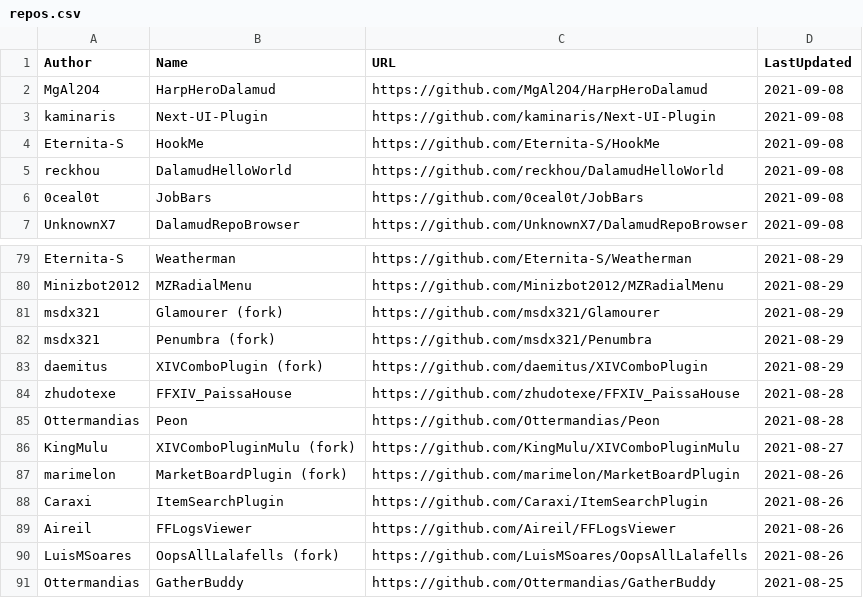
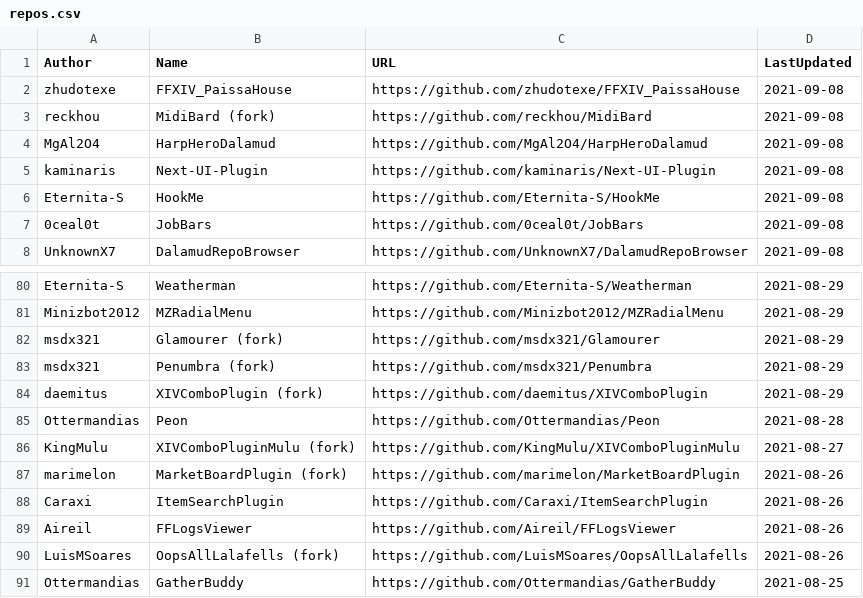
Before and after one commit to kalilistic/xivplugins, a CSV file: docs/_data/repos.csv, drawn as a sheet; only a part is shown, gaps mark what is left out; removed rows and columns are numbered as before the commit, all else as after; the diff names each change by its address in the sheet, - before the commit and + after, or states it on an @@ line.

```diff
--- a/docs/_data/repos.csv
+++ b/docs/_data/repos.csv
+row 2: zhudotexe | FFXIV_PaissaHouse | https://github.com/zhudotexe/FFXIV_PaissaHouse | 2021-09-08
+row 3: reckhou | MidiBard (fork) | https://github.com/reckhou/MidiBard | 2021-09-08
-row 5: reckhou | DalamudHelloWorld | https://github.com/reckhou/DalamudHelloWorld | 2021-09-08
-row 84: zhudotexe | FFXIV_PaissaHouse | https://github.com/zhudotexe/FFXIV_PaissaHouse | 2021-08-28
```
